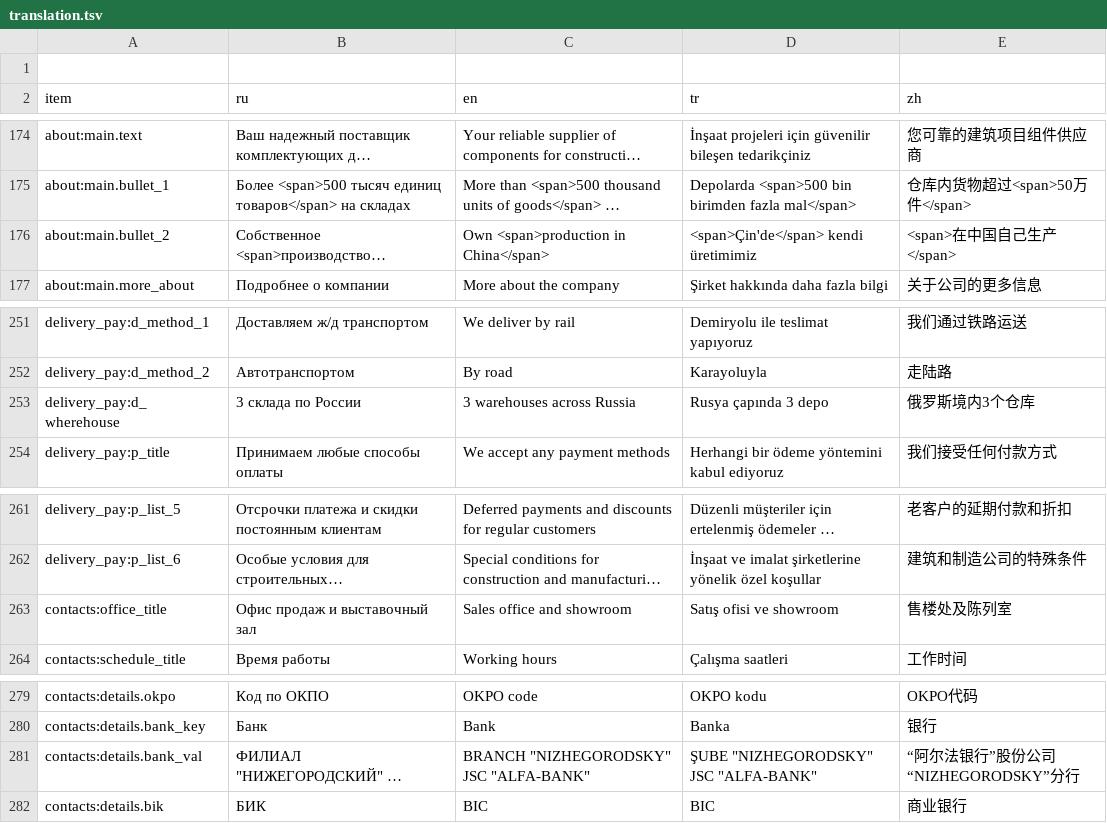
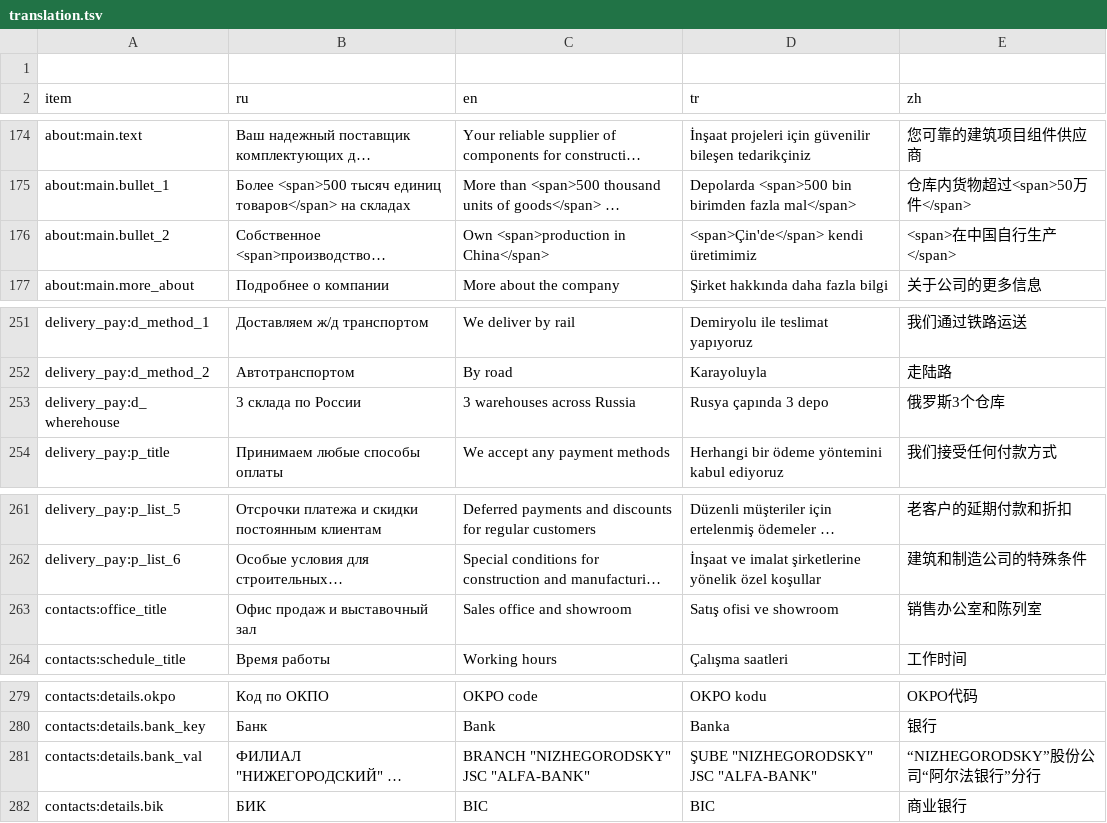
Before and after one commit to lyapkin/visota-front, a TSV file: src/locales/script/translation.tsv, drawn as a sheet; only a part is shown, gaps mark what is left out; long unchanged cells end in …; the diff covers the shown part only; the diff names each change by its address in the sheet, - before the commit and + after, or states it on an @@ line.

```diff
--- a/src/locales/script/translation.tsv
+++ b/src/locales/script/translation.tsv
-E176 (zh): <span>在中国自己生产</span>
+E176 (zh): <span>在中国自行生产</span>
-E253 (zh): 俄罗斯境内3个仓库
+E253 (zh): 俄罗斯3个仓库
-E263 (zh): 售楼处及陈列室
+E263 (zh): 销售办公室和陈列室
-E281 (zh): “阿尔法银行”股份公司“NIZHEGORODSKY”分行
+E281 (zh): “NIZHEGORODSKY”股份公司“阿尔法银行”分行
```
Also changed, not shown: 2 added rows and 21 edited cells elsewhere in this file, 5 other files.
